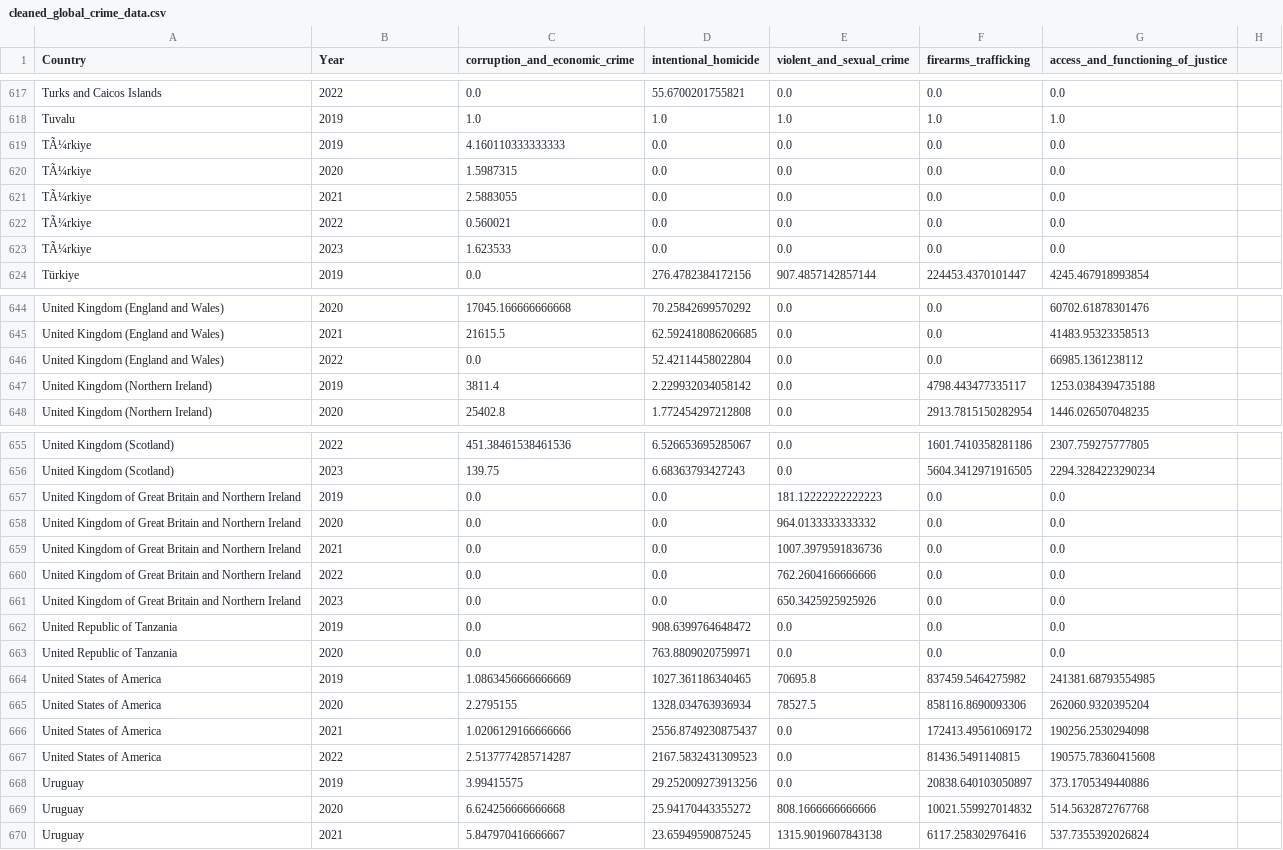
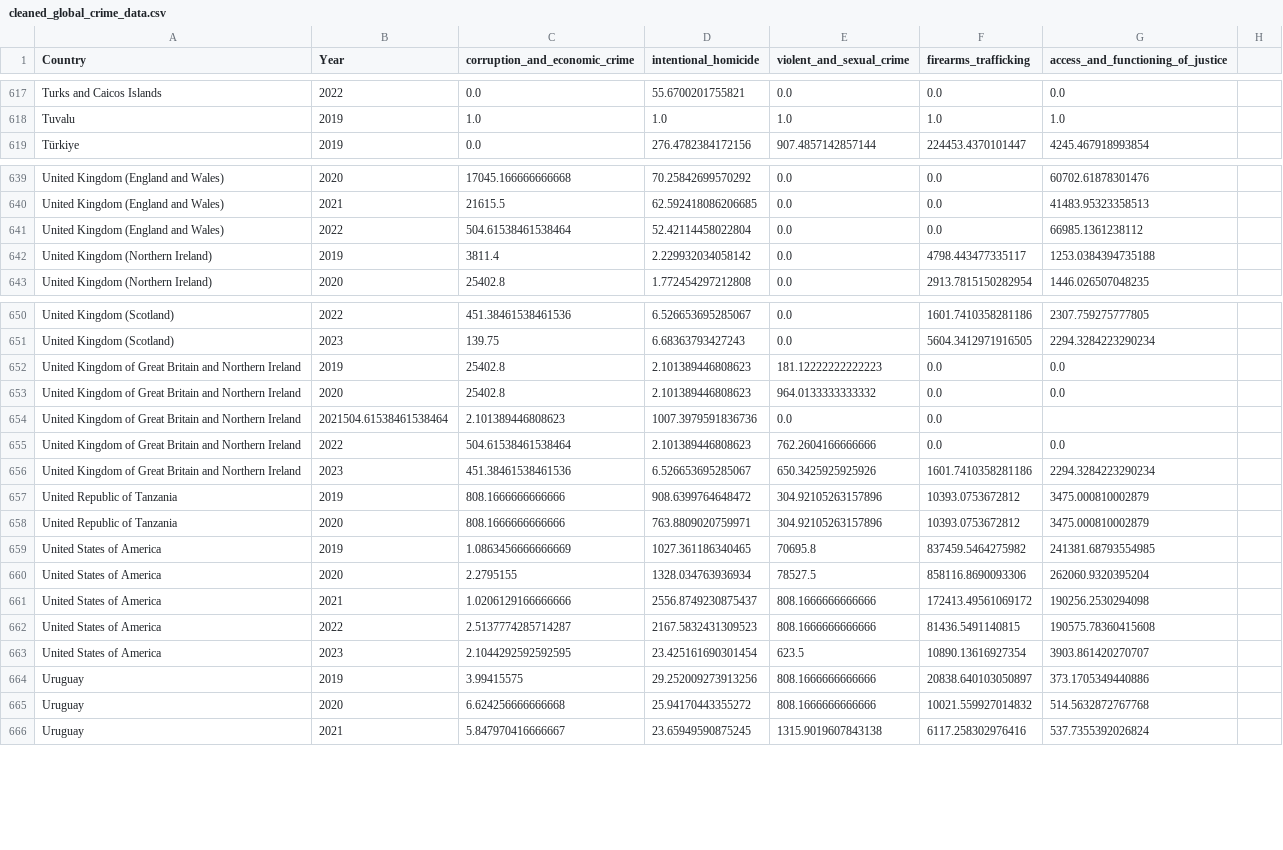
Before and after one commit to TanisshaDash/flask-projects, a CSV file: crime-stats-global/static/data/cleaned_global_crime_data.csv, drawn as a sheet; only a part is shown, gaps mark what is left out; the diff covers the shown part only.

```diff
--- a/crime-stats-global/static/data/cleaned_global_crime_data.csv
+++ b/crime-stats-global/static/data/cleaned_global_crime_data.csv
@@ -618,7 +618,2 @@ Turks and Caicos Islands,2022,0.0,55.6700201755821,0.0,0.0,0.0
 Tuvalu,2019,1.0,1.0,1.0,1.0,1.0
-TÃ¼rkiye,2019,4.160110333333333,0.0,0.0,0.0,0.0
-TÃ¼rkiye,2020,1.5987315,0.0,0.0,0.0,0.0
-TÃ¼rkiye,2021,2.5883055,0.0,0.0,0.0,0.0
-TÃ¼rkiye,2022,0.560021,0.0,0.0,0.0,0.0
-TÃ¼rkiye,2023,1.623533,0.0,0.0,0.0,0.0
 Türkiye,2019,0.0,276.4782384172156,907.4857142857144,224453.4370101447,4245.467918993854
@@ -645,3 +640,3 @@ United Kingdom (England and Wales),2020,17045.166666666668,70.25842699570292,0.0
 United Kingdom (England and Wales),2021,21615.5,62.592418086206685,0.0,0.0,41483.95323358513
-United Kingdom (England and Wales),2022,0.0,52.42114458022804,0.0,0.0,66985.1361238112
+United Kingdom (England and Wales),2022,504.61538461538464,52.42114458022804,0.0,0.0,66985.1361238112
 United Kingdom (Northern Ireland),2019,3811.4,2.229932034058142,0.0,4798.443477335117,1253.0384394735188
@@ -656,14 +651,15 @@ United Kingdom (Scotland),2022,451.38461538461536,6.526653695285067,0.0,1601.741
 United Kingdom (Scotland),2023,139.75,6.68363793427243,0.0,5604.3412971916505,2294.3284223290234
-United Kingdom of Great Britain and Northern Ireland,2019,0.0,0.0,181.12222222222223,0.0,0.0
-United Kingdom of Great Britain and Northern Ireland,2020,0.0,0.0,964.0133333333332,0.0,0.0
-United Kingdom of Great Britain and Northern Ireland,2021,0.0,0.0,1007.3979591836736,0.0,0.0
-United Kingdom of Great Britain and Northern Ireland,2022,0.0,0.0,762.2604166666666,0.0,0.0
-United Kingdom of Great Britain and Northern Ireland,2023,0.0,0.0,650.3425925925926,0.0,0.0
-United Republic of Tanzania,2019,0.0,908.6399764648472,0.0,0.0,0.0
-United Republic of Tanzania,2020,0.0,763.8809020759971,0.0,0.0,0.0
+United Kingdom of Great Britain and Northern Ireland,2019,25402.8,2.101389446808623,181.12222222222223,0.0,0.0
+United Kingdom of Great Britain and Northern Ireland,2020,25402.8,2.101389446808623,964.0133333333332,0.0,0.0
+United Kingdom of Great Britain and Northern Ireland,2021504.61538461538464,2.101389446808623,1007.3979591836736,0.0,0.0
+United Kingdom of Great Britain and Northern Ireland,2022,504.61538461538464,2.101389446808623,762.2604166666666,0.0,0.0
+United Kingdom of Great Britain and Northern Ireland,2023,451.38461538461536,6.526653695285067,650.3425925925926,1601.7410358281186,2294.3284223290234
+United Republic of Tanzania,2019,808.1666666666666,908.6399764648472,304.92105263157896,10393.0753672812,3475.000810002879
+United Republic of Tanzania,2020,808.1666666666666,763.8809020759971,304.92105263157896,10393.0753672812,3475.000810002879
 United States of America,2019,1.0863456666666669,1027.361186340465,70695.8,837459.5464275982,241381.68793554985
 United States of America,2020,2.2795155,1328.034763936934,78527.5,858116.8690093306,262060.9320395204
-United States of America,2021,1.0206129166666666,2556.8749230875437,0.0,172413.49561069172,190256.2530294098
-United States of America,2022,2.5137774285714287,2167.5832431309523,0.0,81436.5491140815,190575.78360415608
-Uruguay,2019,3.99415575,29.252009273913256,0.0,20838.640103050897,373.1705349440886
+United States of America,2021,1.0206129166666666,2556.8749230875437,808.1666666666666,172413.49561069172,190256.2530294098
+United States of America,2022,2.5137774285714287,2167.5832431309523,808.1666666666666,81436.5491140815,190575.78360415608
+United States of America,2023,2.1044292592592595,23.425161690301454,623.5,10890.13616927354,3903.861420270707
+Uruguay,2019,3.99415575,29.252009273913256,808.1666666666666,20838.640103050897,373.1705349440886
 Uruguay,2020,6.624256666666668,25.94170443355272,808.1666666666666,10021.559927014832,514.5632872767768
```
Also changed, not shown: 2 added rows, 2 removed rows and 78 edited cells elsewhere in this file.
